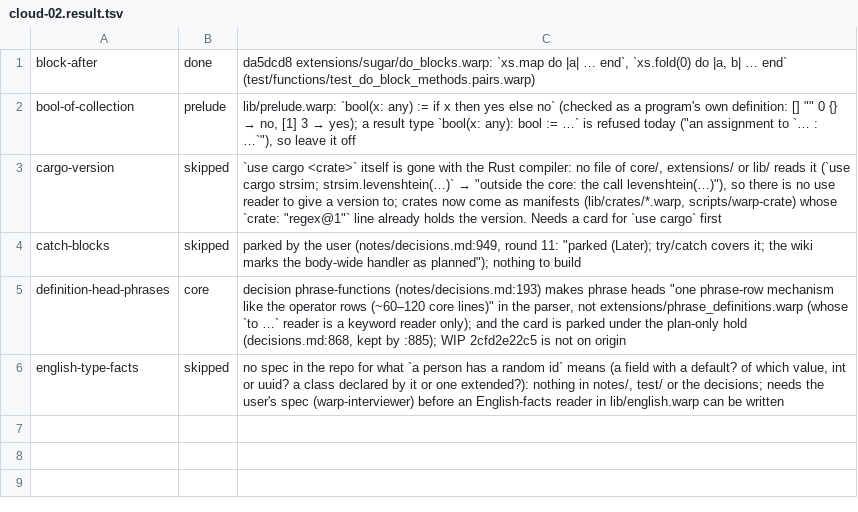
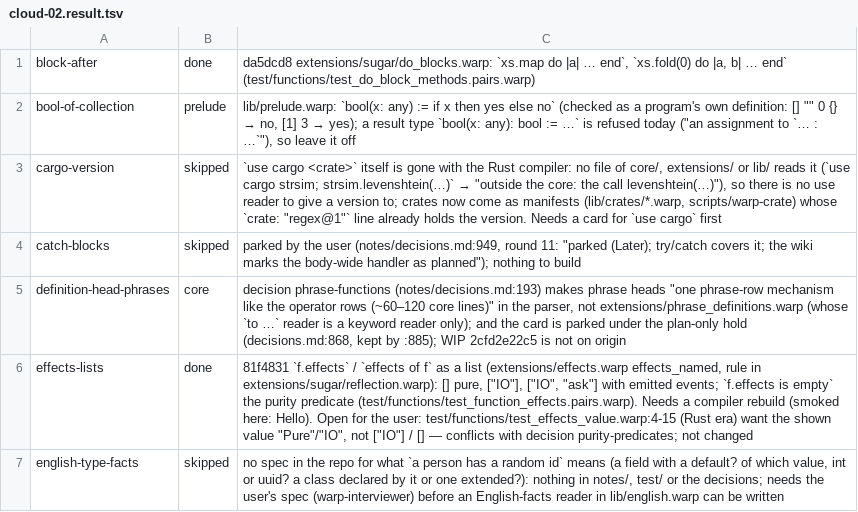
Before and after one commit to pannous/warp, a TSV file: notes/sprint/cloud/cloud-02.result.tsv, drawn as a sheet.

```diff
--- a/notes/sprint/cloud/cloud-02.result.tsv
+++ b/notes/sprint/cloud/cloud-02.result.tsv
@@ -5,2 +5,3 @@ catch-blocks	skipped	parked by the user (notes/decisions.md:949, round 11: "park
 definition-head-phrases	core	decision phrase-functions (notes/decisions.md:193) makes phrase heads "one phrase-row mechanism like the operator rows (~60–120 core lines)" in the parser, not extensions/phrase_definitions.warp (whose `to …` reader is a keyword reader only); and the card is parked under the plan-only hold (decisions.md:868, kept by :885); WIP 2cfd2e22c5 is not on origin
+effects-lists	done	81f4831 `f.effects` / `effects of f` as a list (extensions/effects.warp effects_named, rule in extensions/sugar/reflection.warp): [] pure, ["IO"], ["IO", "ask"] with emitted events; `f.effects is empty` the purity predicate (test/functions/test_function_effects.pairs.warp). Needs a compiler rebuild (smoked here: Hello). Open for the user: test/functions/test_effects_value.warp:4-15 (Rust era) want the shown value "Pure"/"IO", not ["IO"] / [] — conflicts with decision purity-predicates; not changed
 english-type-facts	skipped	no spec in the repo for what `a person has a random id` means (a field with a default? of which value, int or uuid? a class declared by it or one extended?): nothing in notes/, test/ or the decisions; needs the user's spec (warp-interviewer) before an English-facts reader in lib/english.warp can be written
```
